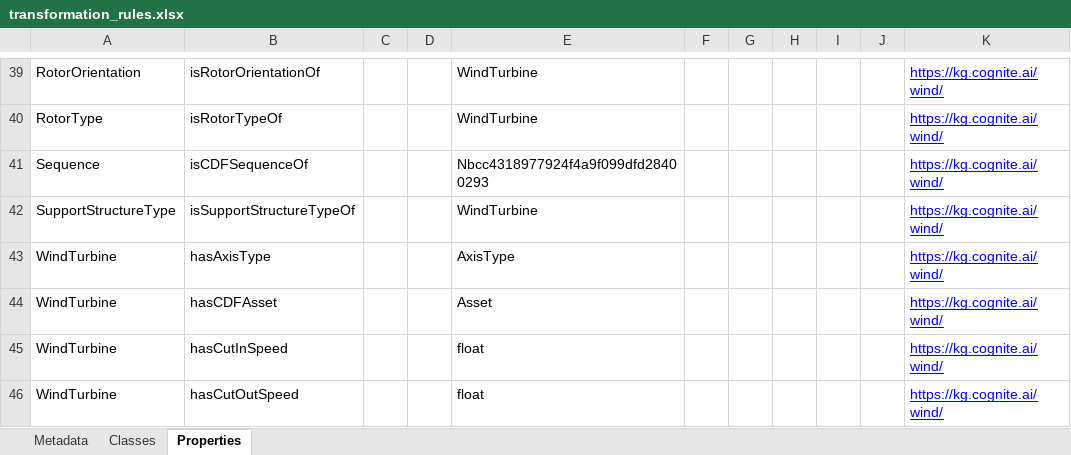
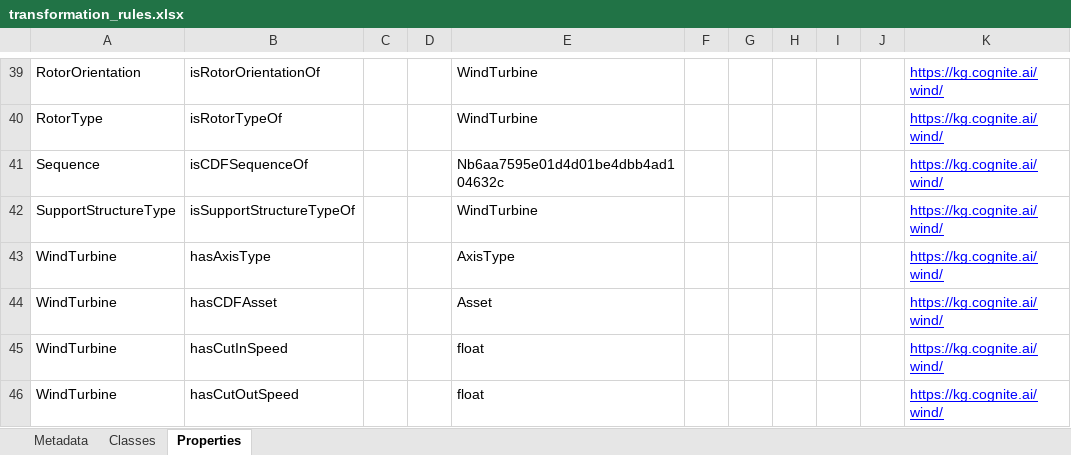
Before and after one commit to cognitedata/neat, an Excel workbook: cognite/neat/workflows/examples/ontologies/transformation_rules.xlsx, sheet Properties, drawn as a sheet; only a part is shown, gaps mark what is left out; values as stored, in another font and other column widths than the file's, no borders; the diff names each change by its address in the sheet, - before the commit and + after, or states it on an @@ line.

Commit message:
refactor: Moved transformations

```diff
--- a/cognite/neat/workflows/examples/ontologies/transformation_rules.xlsx (sheet Properties)
+++ b/cognite/neat/workflows/examples/ontologies/transformation_rules.xlsx (sheet Properties)
-E41: Nbcc4318977924f4a9f099dfd28400293
+E41: Nb6aa7595e01d4d01be4dbb4ad104632c
```
Also changed, not shown: 14 other files.
